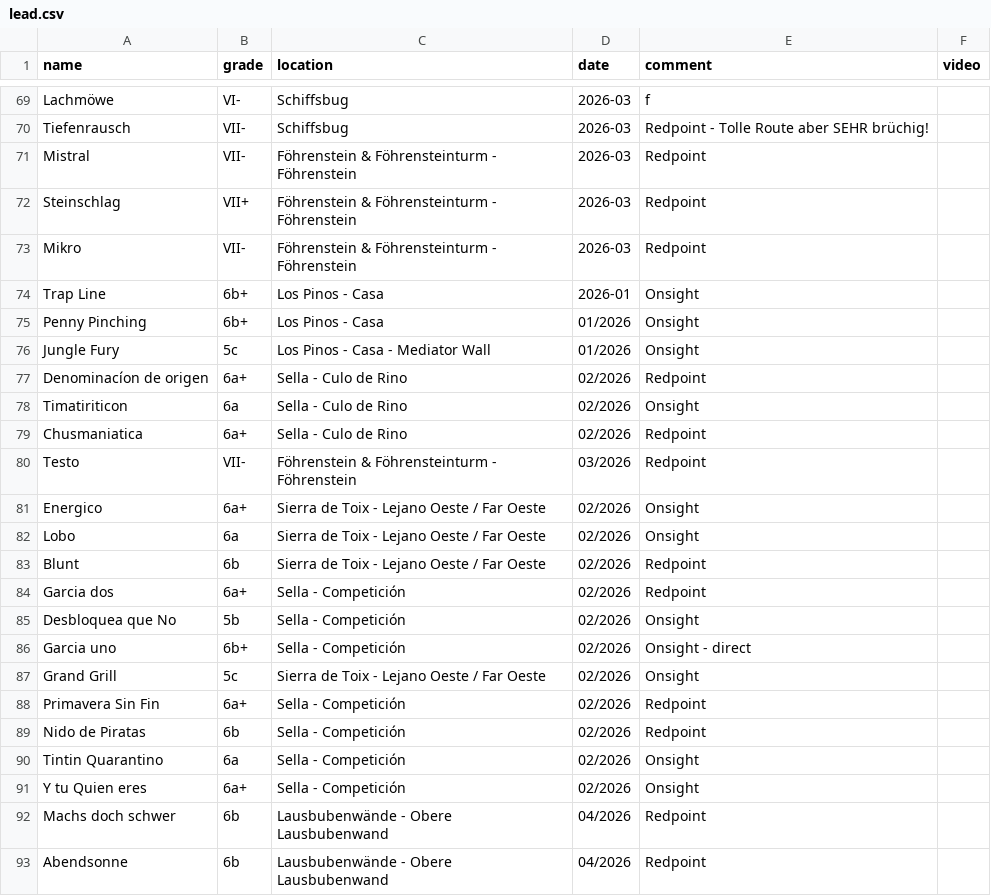
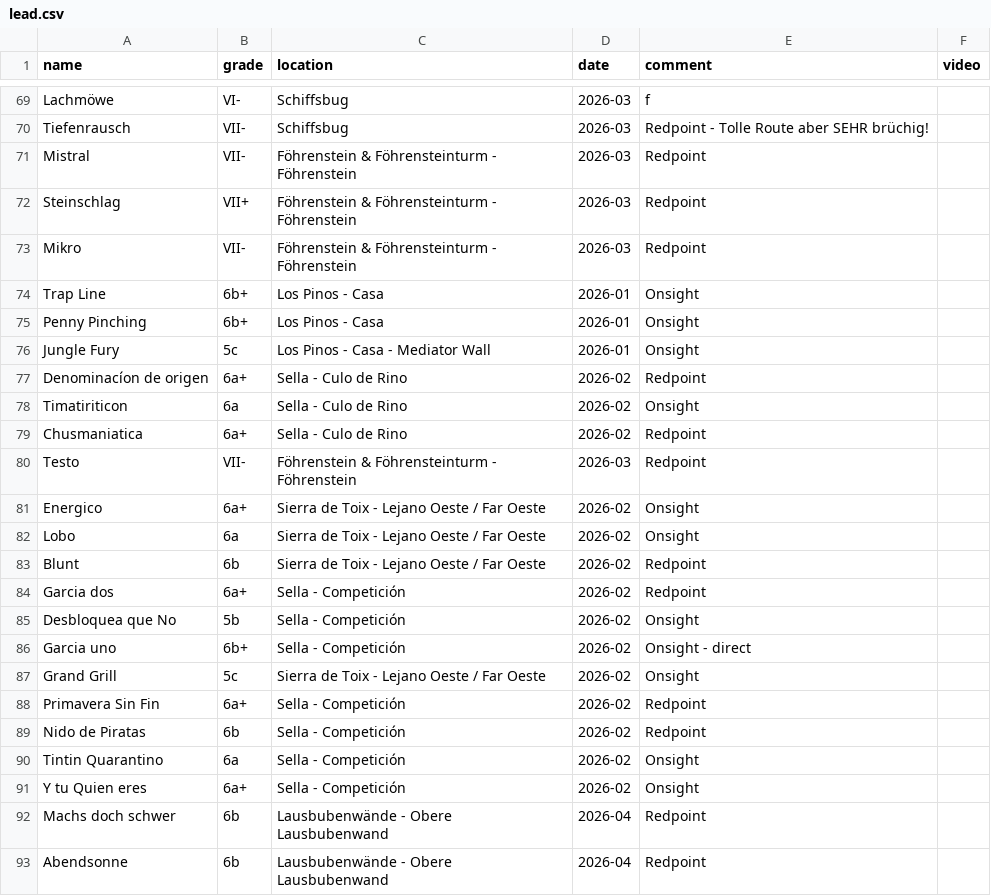
Before and after one commit to LisaLisina/Steinblog, a CSV file: content/data/paul/lead.csv, drawn as a sheet; only a part is shown, gaps mark what is left out.

```diff
--- a/content/data/paul/lead.csv
+++ b/content/data/paul/lead.csv
@@ -74,20 +74,20 @@ Mikro,VII-,Föhrenstein & Föhrensteinturm - Föhrenstein,2026-03,Redpoint,
 Trap Line,6b+,Los Pinos - Casa,2026-01,Onsight,
-Penny Pinching,6b+,Los Pinos - Casa,01/2026,Onsight,
-Jungle Fury,5c,Los Pinos - Casa - Mediator Wall,01/2026,Onsight,
-Denominacíon de origen,6a+,Sella - Culo de Rino,02/2026,Redpoint,
-Timatiriticon,6a,Sella - Culo de Rino,02/2026,Onsight,
-Chusmaniatica,6a+,Sella - Culo de Rino,02/2026,Redpoint,
-Testo,VII-,Föhrenstein & Föhrensteinturm - Föhrenstein,03/2026,Redpoint,
-Energico,6a+,Sierra de Toix - Lejano Oeste / Far Oeste,02/2026,Onsight,
-Lobo,6a,Sierra de Toix - Lejano Oeste / Far Oeste,02/2026,Onsight,
-Blunt,6b,Sierra de Toix - Lejano Oeste / Far Oeste,02/2026,Redpoint,
-Garcia dos,6a+,Sella - Competición,02/2026,Redpoint,
-Desbloquea que No,5b,Sella - Competición,02/2026,Onsight,
-Garcia uno,6b+,Sella - Competición,02/2026,Onsight - direct,
-Grand Grill,5c,Sierra de Toix - Lejano Oeste / Far Oeste,02/2026,Onsight,
-Primavera Sin Fin,6a+,Sella - Competición,02/2026,Redpoint,
-Nido de Piratas,6b,Sella - Competición,02/2026,Redpoint,
-Tintin Quarantino,6a,Sella - Competición,02/2026,Onsight,
-Y tu Quien eres,6a+,Sella - Competición,02/2026,Onsight,
-Machs doch schwer,6b,Lausbubenwände - Obere Lausbubenwand,04/2026,Redpoint,
-Abendsonne,6b,Lausbubenwände - Obere Lausbubenwand,04/2026,Redpoint,
+Penny Pinching,6b+,Los Pinos - Casa,2026-01,Onsight,
+Jungle Fury,5c,Los Pinos - Casa - Mediator Wall,2026-01,Onsight,
+Denominacíon de origen,6a+,Sella - Culo de Rino,2026-02,Redpoint,
+Timatiriticon,6a,Sella - Culo de Rino,2026-02,Onsight,
+Chusmaniatica,6a+,Sella - Culo de Rino,2026-02,Redpoint,
+Testo,VII-,Föhrenstein & Föhrensteinturm - Föhrenstein,2026-03,Redpoint,
+Energico,6a+,Sierra de Toix - Lejano Oeste / Far Oeste,2026-02,Onsight,
+Lobo,6a,Sierra de Toix - Lejano Oeste / Far Oeste,2026-02,Onsight,
+Blunt,6b,Sierra de Toix - Lejano Oeste / Far Oeste,2026-02,Redpoint,
+Garcia dos,6a+,Sella - Competición,2026-02,Redpoint,
+Desbloquea que No,5b,Sella - Competición,2026-02,Onsight,
+Garcia uno,6b+,Sella - Competición,2026-02,Onsight - direct,
+Grand Grill,5c,Sierra de Toix - Lejano Oeste / Far Oeste,2026-02,Onsight,
+Primavera Sin Fin,6a+,Sella - Competición,2026-02,Redpoint,
+Nido de Piratas,6b,Sella - Competición,2026-02,Redpoint,
+Tintin Quarantino,6a,Sella - Competición,2026-02,Onsight,
+Y tu Quien eres,6a+,Sella - Competición,2026-02,Onsight,
+Machs doch schwer,6b,Lausbubenwände - Obere Lausbubenwand,2026-04,Redpoint,
+Abendsonne,6b,Lausbubenwände - Obere Lausbubenwand,2026-04,Redpoint,
```
Also changed, not shown: content/data/lisa/lead.csv, 1 other file.
